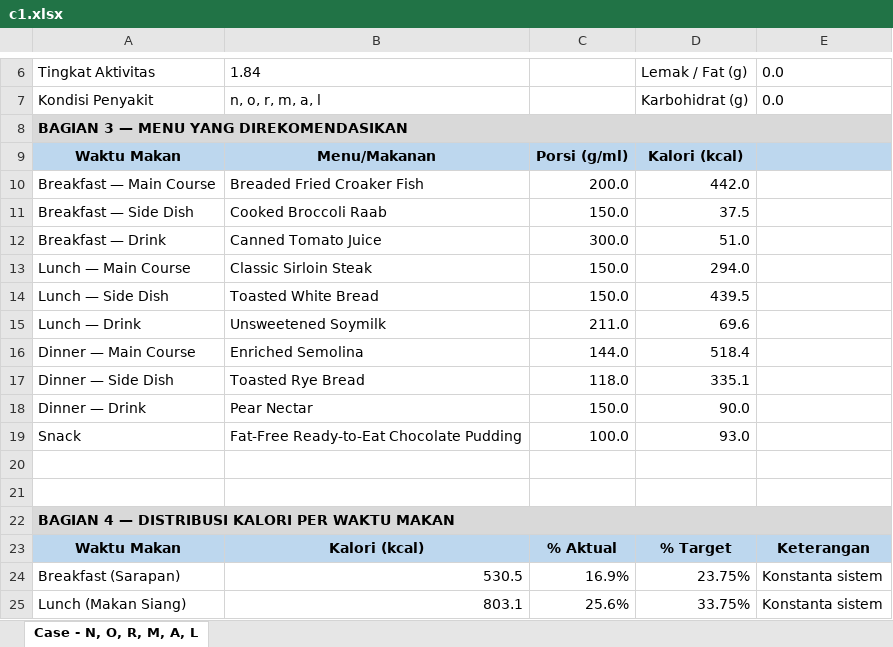
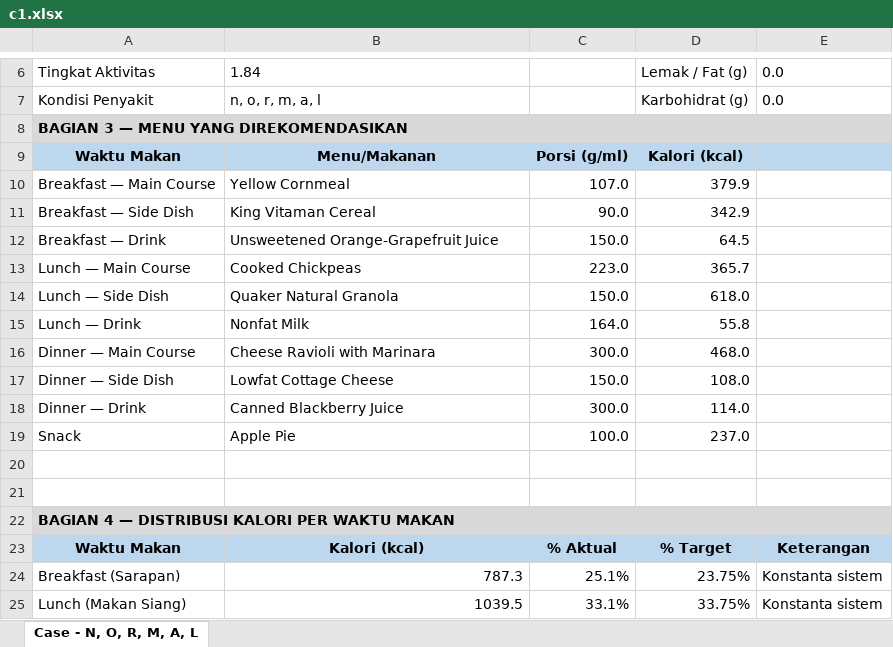
Before and after one commit to dickyfp6/chronobite, an Excel workbook: D. Model/Genetic Algorithm/c1.xlsx, sheet Case - N, O, R, M, A, L, drawn as a sheet; only a part is shown, gaps mark what is left out; values as stored, in another font and other column widths than the file's, no borders; the diff covers the shown part only; the diff names each change by its address in the sheet, - before the commit and + after, or states it on an @@ line.

```diff
--- a/D. Model/Genetic Algorithm/c1.xlsx (sheet Case - N, O, R, M, A, L)
+++ b/D. Model/Genetic Algorithm/c1.xlsx (sheet Case - N, O, R, M, A, L)
-B10: Breaded Fried Croaker Fish
+B10: Yellow Cornmeal
-C10: 200.0
+C10: 107.0
-D10: 442.0
+D10: 379.9
-B11: Cooked Broccoli Raab
+B11: King Vitaman Cereal
-C11: 150.0
+C11: 90.0
-D11: 37.5
+D11: 342.9
-B12: Canned Tomato Juice
+B12: Unsweetened Orange-Grapefruit Juice
-C12: 300.0
+C12: 150.0
-D12: 51.0
+D12: 64.5
-B13: Classic Sirloin Steak
+B13: Cooked Chickpeas
-C13: 150.0
+C13: 223.0
-D13: 294.0
+D13: 365.7
-B14: Toasted White Bread
+B14: Quaker Natural Granola
-D14: 439.5
+D14: 618.0
-B15: Unsweetened Soymilk
+B15: Nonfat Milk
-C15: 211.0
+C15: 164.0
-D15: 69.6
+D15: 55.8
-B16: Enriched Semolina
+B16: Cheese Ravioli with Marinara
-C16: 144.0
+C16: 300.0
-D16: 518.4
+D16: 468.0
-B17: Toasted Rye Bread
+B17: Lowfat Cottage Cheese
-C17: 118.0
+C17: 150.0
-D17: 335.1
+D17: 108.0
-B18: Pear Nectar
+B18: Canned Blackberry Juice
-C18: 150.0
+C18: 300.0
-D18: 90.0
+D18: 114.0
-B19: Fat-Free Ready-to-Eat Chocolate Pudding
+B19: Apple Pie
-D19: 93.0
+D19: 237.0
-B24: 530.5
+B24: 787.3
-C24: 16.9%
+C24: 25.1%
-B25: 803.1
+B25: 1039.5
-C25: 25.6%
+C25: 33.1%
```
Also changed, not shown: 63 edited cells and cell formats elsewhere in this sheet, 8 other files.
